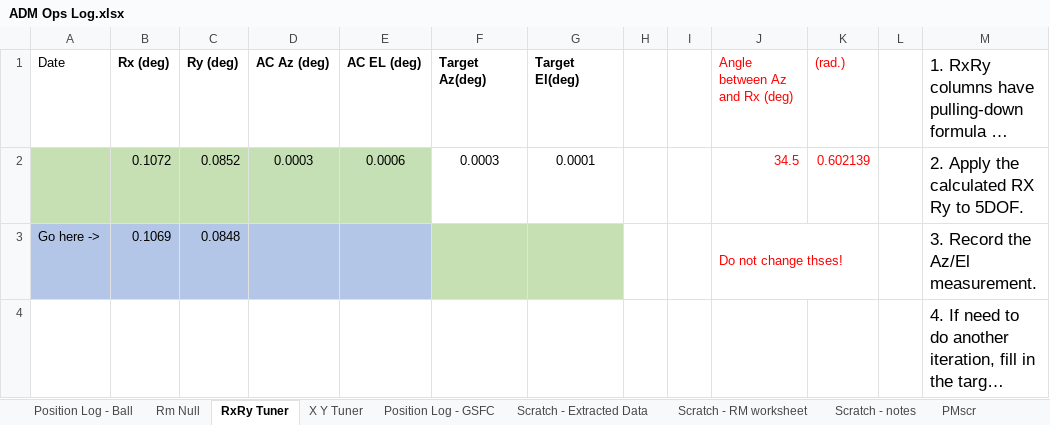
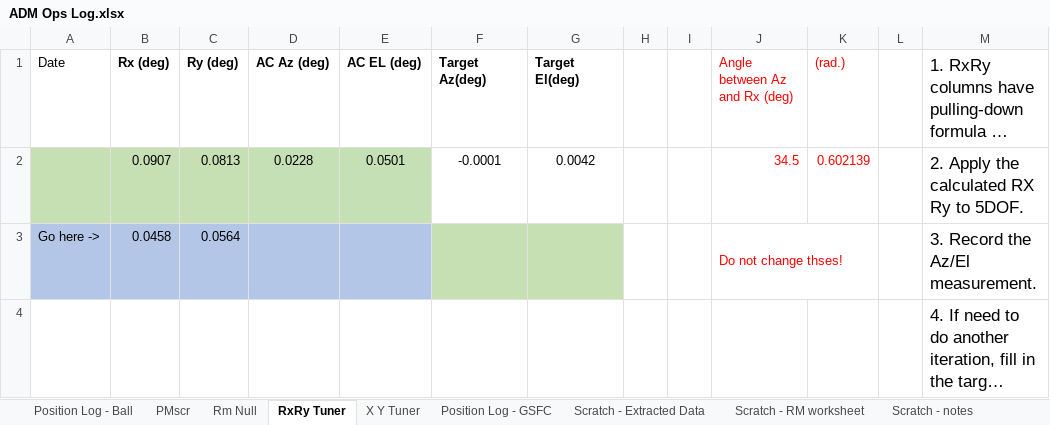
Before and after one commit to evanbray1/ADMTools, an Excel workbook: files/ADM Ops Log.xlsx, sheet RxRy Tuner, drawn as a sheet; long unchanged cells end in …; values as stored, in another font and other column widths than the file's, no borders; charts and pictures and conditional formats not drawn; removed rows and columns are numbered as before the commit, all else as after; the diff names each change by its address in the sheet, - before the commit and + after, or states it on an @@ line.

```diff
--- a/files/ADM Ops Log.xlsx (sheet RxRy Tuner)
+++ b/files/ADM Ops Log.xlsx (sheet RxRy Tuner)
@@ sheet tab order changed: Position Log - Ball | PMscr | Rm Null | RxRy Tuner | X Y Tuner | Position Log - GSFC | Scratch - Extracted Data | Scratch - RM worksheet | Scratch - notes @@
-row 2:  | 0.1072 | 0.0852 | 0.0003 | 0.0006 | 0.0003 | 0.0001 |  |  | 34.5 | 0.602139 |  | 2. Apply the calculated RX Ry to 5DOF.
+row 2:  | 0.0907 | 0.0813 | 0.0228 | 0.0501 | -0.0001 | 0.0042 |  |  | 34.5 | 0.602139 |  | 2. Apply the calculated RX Ry to 5DOF.
-B3 (Rx (deg)): 0.1069
+B3 (Rx (deg)): 0.0458
-C3 (Ry (deg)): 0.0848
+C3 (Ry (deg)): 0.0564
```
Also changed, not shown: sheet Position Log - Ball, sheet PMscr, sheet Rm Null, sheet Scratch - notes, sheet X Y Tuner, sheet ADM keybinds, 1 more sheet, formulas that keep their value, charts or pictures.
